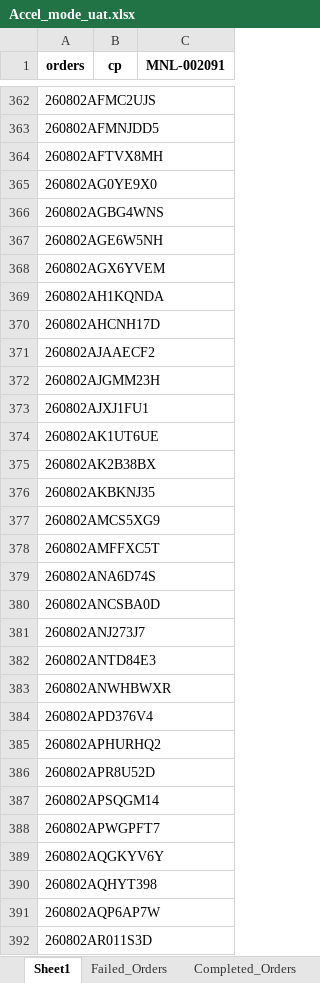
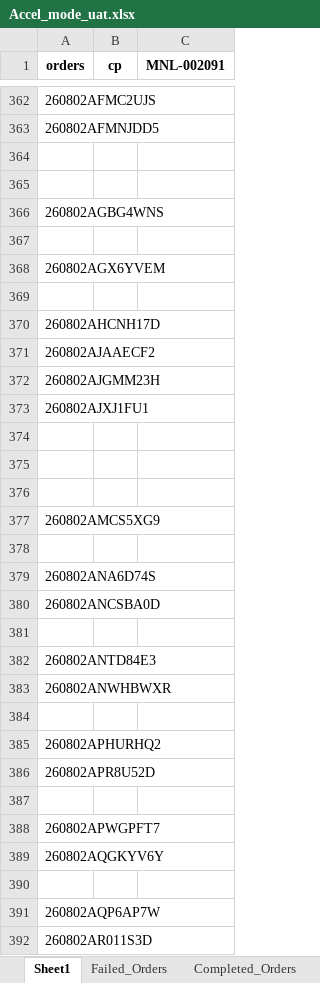
Before and after one commit to iHaveNoKnowledge/Python, an Excel workbook: projects/auto_page/autopageMKII/tables/Accel_mode_uat.xlsx, sheet Sheet1, drawn as a sheet; only a part is shown, gaps mark what is left out; values as stored, in another font and other column widths than the file's, no borders; the diff covers the shown part only; the diff names each change by its address in the sheet, - before the commit and + after, or states it on an @@ line.

```diff
--- a/projects/auto_page/autopageMKII/tables/Accel_mode_uat.xlsx (sheet Sheet1)
+++ b/projects/auto_page/autopageMKII/tables/Accel_mode_uat.xlsx (sheet Sheet1)
-A364 (orders): 260802AFTVX8MH
+A364 (orders): (empty)
-A365 (orders): 260802AG0YE9X0
+A365 (orders): (empty)
-A367 (orders): 260802AGE6W5NH
+A367 (orders): (empty)
-A369 (orders): 260802AH1KQNDA
+A369 (orders): (empty)
-A374 (orders): 260802AK1UT6UE
+A374 (orders): (empty)
-A375 (orders): 260802AK2B38BX
+A375 (orders): (empty)
-A376 (orders): 260802AKBKNJ35
+A376 (orders): (empty)
-A378 (orders): 260802AMFFXC5T
+A378 (orders): (empty)
-A381 (orders): 260802ANJ273J7
+A381 (orders): (empty)
-A384 (orders): 260802APD376V4
+A384 (orders): (empty)
-A387 (orders): 260802APSQGM14
+A387 (orders): (empty)
-A390 (orders): 260802AQHYT398
+A390 (orders): (empty)
```
Also changed, not shown: 42 edited cells elsewhere in this sheet, sheet Failed_Orders, sheet Completed_Orders, 3 other files.
